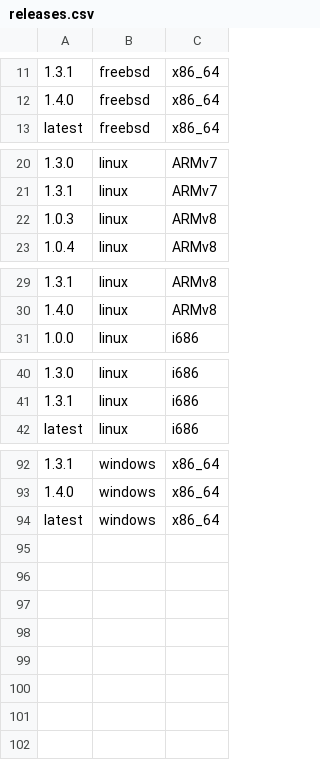
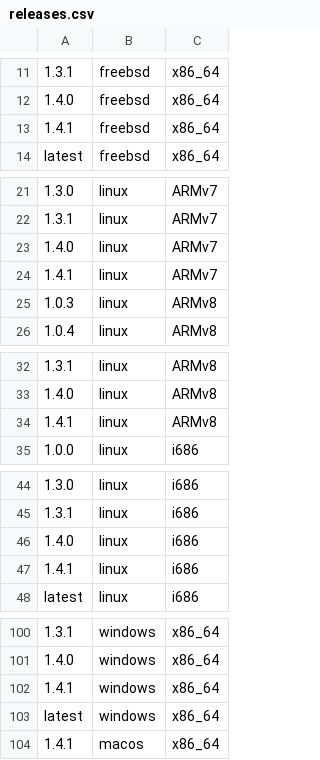
Before and after one commit to johnnychen94/jill.py, a CSV file: jill/config/releases.csv, drawn as a sheet; only a part is shown, gaps mark what is left out; the diff covers the shown part only; the diff names each change by its address in the sheet, - before the commit and + after, or states it on an @@ line.

Commit message:
update release for 1.4.1

```diff
--- a/jill/config/releases.csv
+++ b/jill/config/releases.csv
+row 13: 1.4.1 | freebsd | x86_64
+row 23: 1.4.0 | linux | ARMv7
+row 24: 1.4.1 | linux | ARMv7
+row 34: 1.4.1 | linux | ARMv8
+row 46: 1.4.0 | linux | i686
+row 47: 1.4.1 | linux | i686
+row 102: 1.4.1 | windows | x86_64
+row 104: 1.4.1 | macos | x86_64
```
Also changed, not shown: 2 added rows elsewhere in this file.
